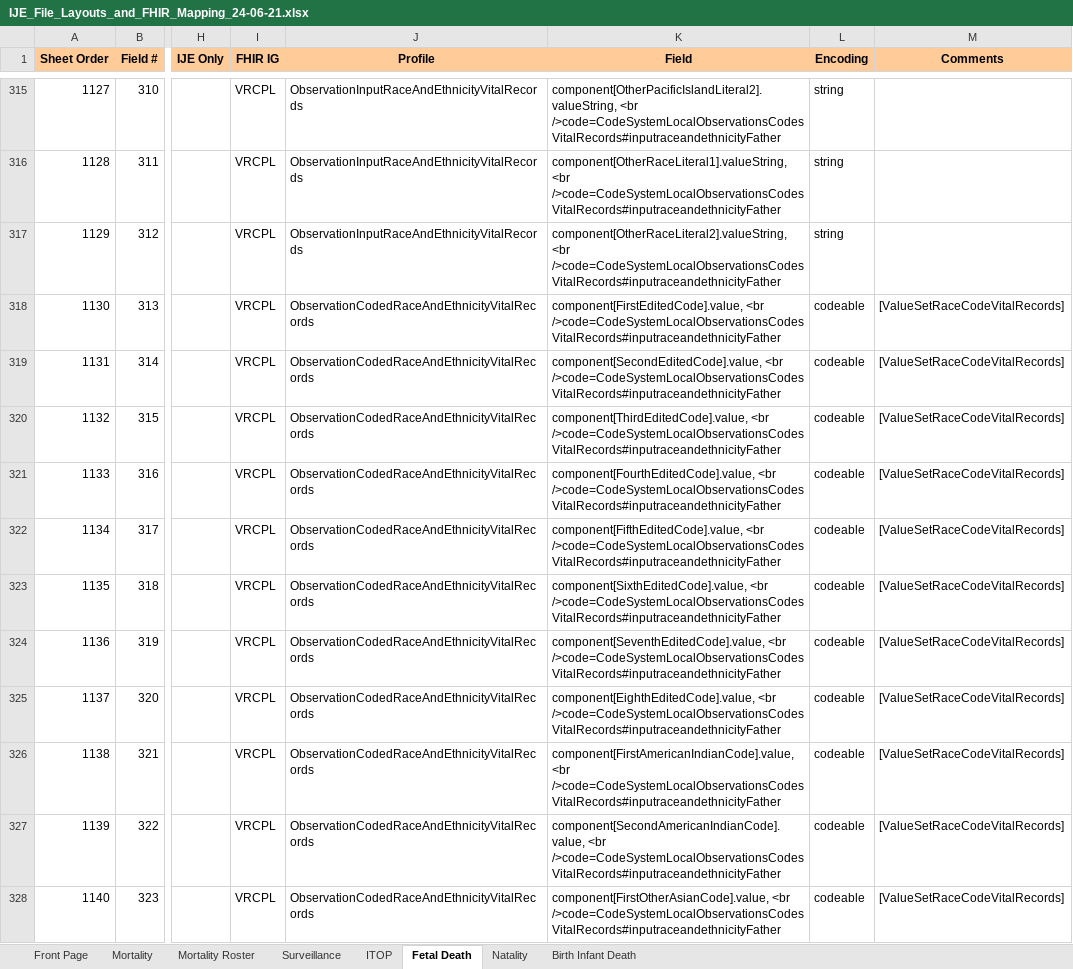
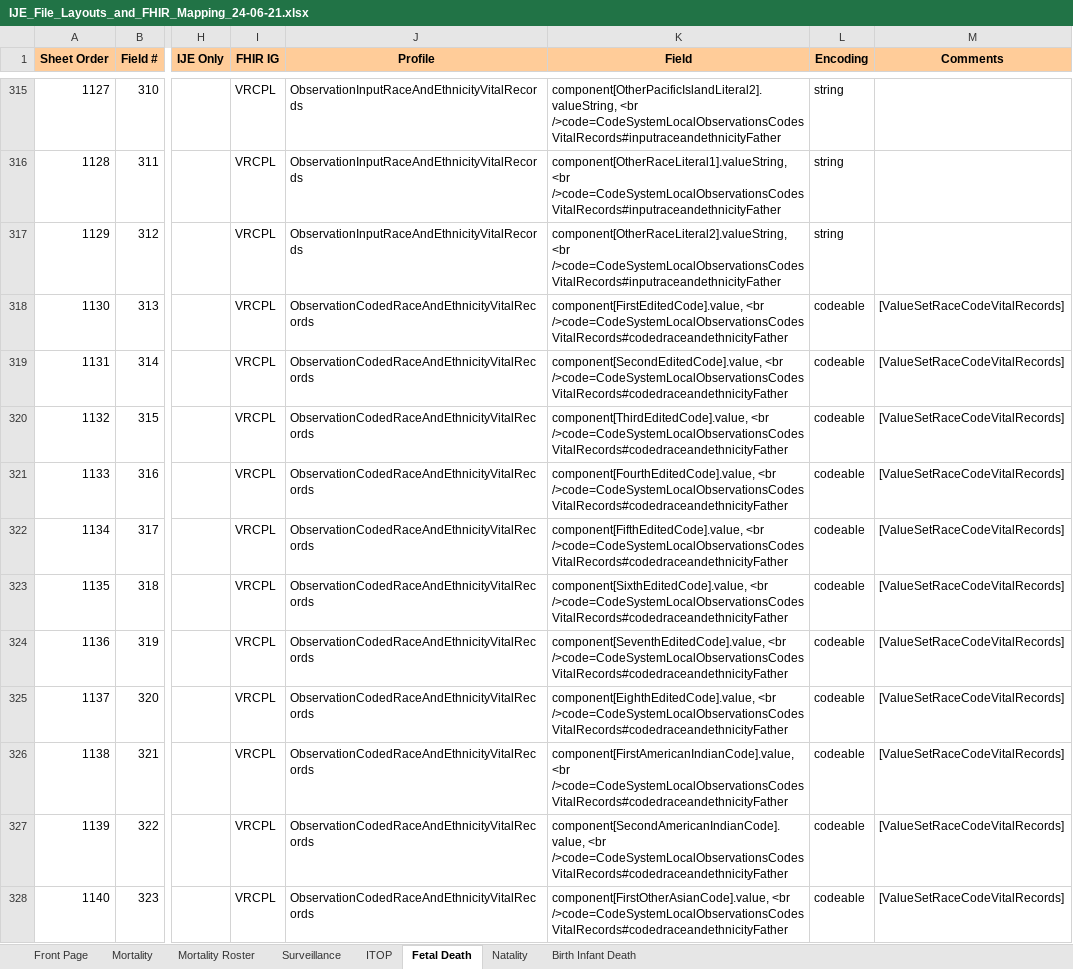
Before and after one commit to HL7/fhir-bfdr, an Excel workbook: input/images/IJE_File_Layouts_and_FHIR_Mapping_24-06-21.xlsx, sheet Fetal Death, drawn as a sheet; only a part is shown, gaps mark what is left out; values as stored, in another font and other column widths than the file's, no borders; the diff covers the shown part only; the diff names each change by its address in the sheet, - before the commit and + after, or states it on an @@ line.

Commit message:
DD with coded ethnicity + gender

```diff
--- a/input/images/IJE_File_Layouts_and_FHIR_Mapping_24-06-21.xlsx (sheet Fetal Death)
+++ b/input/images/IJE_File_Layouts_and_FHIR_Mapping_24-06-21.xlsx (sheet Fetal Death)
-K318 (Field): component[FirstEditedCode].value, <br />code=CodeSystemLocalObservationsCodesVitalRecords#inputraceandethnicityFather
+K318 (Field): component[FirstEditedCode].value, <br />code=CodeSystemLocalObservationsCodesVitalRecords#codedraceandethnicityFather
-K319 (Field): component[SecondEditedCode].value, <br />code=CodeSystemLocalObservationsCodesVitalRecords#inputraceandethnicityFather
+K319 (Field): component[SecondEditedCode].value, <br />code=CodeSystemLocalObservationsCodesVitalRecords#codedraceandethnicityFather
-K320 (Field): component[ThirdEditedCode].value, <br />code=CodeSystemLocalObservationsCodesVitalRecords#inputraceandethnicityFather
+K320 (Field): component[ThirdEditedCode].value, <br />code=CodeSystemLocalObservationsCodesVitalRecords#codedraceandethnicityFather
-K321 (Field): component[FourthEditedCode].value, <br />code=CodeSystemLocalObservationsCodesVitalRecords#inputraceandethnicityFather
+K321 (Field): component[FourthEditedCode].value, <br />code=CodeSystemLocalObservationsCodesVitalRecords#codedraceandethnicityFather
-K322 (Field): component[FifthEditedCode].value, <br />code=CodeSystemLocalObservationsCodesVitalRecords#inputraceandethnicityFather
+K322 (Field): component[FifthEditedCode].value, <br />code=CodeSystemLocalObservationsCodesVitalRecords#codedraceandethnicityFather
-K323 (Field): component[SixthEditedCode].value, <br />code=CodeSystemLocalObservationsCodesVitalRecords#inputraceandethnicityFather
+K323 (Field): component[SixthEditedCode].value, <br />code=CodeSystemLocalObservationsCodesVitalRecords#codedraceandethnicityFather
-K324 (Field): component[SeventhEditedCode].value, <br />code=CodeSystemLocalObservationsCodesVitalRecords#inputraceandethnicityFather
+K324 (Field): component[SeventhEditedCode].value, <br />code=CodeSystemLocalObservationsCodesVitalRecords#codedraceandethnicityFather
-K325 (Field): component[EighthEditedCode].value, <br />code=CodeSystemLocalObservationsCodesVitalRecords#inputraceandethnicityFather
+K325 (Field): component[EighthEditedCode].value, <br />code=CodeSystemLocalObservationsCodesVitalRecords#codedraceandethnicityFather
-K326 (Field): component[FirstAmericanIndianCode].value, <br />code=CodeSystemLocalObservationsCodesVitalRecords#inputraceandethnicityFather
+K326 (Field): component[FirstAmericanIndianCode].value, <br />code=CodeSystemLocalObservationsCodesVitalRecords#codedraceandethnicityFather
-K327 (Field): component[SecondAmericanIndianCode].value, <br />code=CodeSystemLocalObservationsCodesVitalRecords#inputraceandethnicityFather
+K327 (Field): component[SecondAmericanIndianCode].value, <br />code=CodeSystemLocalObservationsCodesVitalRecords#codedraceandethnicityFather
-K328 (Field): component[FirstOtherAsianCode].value, <br />code=CodeSystemLocalObservationsCodesVitalRecords#inputraceandethnicityFather
+K328 (Field): component[FirstOtherAsianCode].value, <br />code=CodeSystemLocalObservationsCodesVitalRecords#codedraceandethnicityFather
```
Also changed, not shown: 25 edited cells elsewhere in this sheet, sheet Natality, sheet Mortality, 5 other files.
